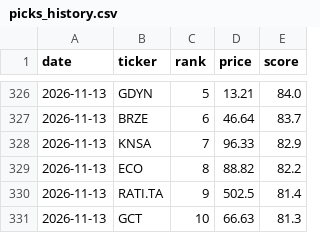
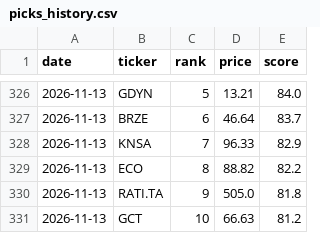
Before and after one commit to OdedAviv1211/stock-radar, a CSV file: data/picks_history.csv, drawn as a sheet; only a part is shown, gaps mark what is left out.

```diff
--- a/data/picks_history.csv
+++ b/data/picks_history.csv
@@ -329,3 +329,3 @@ date,ticker,rank,price,score
 2026-11-13,ECO,8,88.82,82.2
-2026-11-13,RATI.TA,9,502.5,81.4
-2026-11-13,GCT,10,66.63,81.3
+2026-11-13,RATI.TA,9,505.0,81.8
+2026-11-13,GCT,10,66.63,81.2
```
Also changed, not shown: data/dips_history.csv, data/pick_log.csv, 7 other files.
